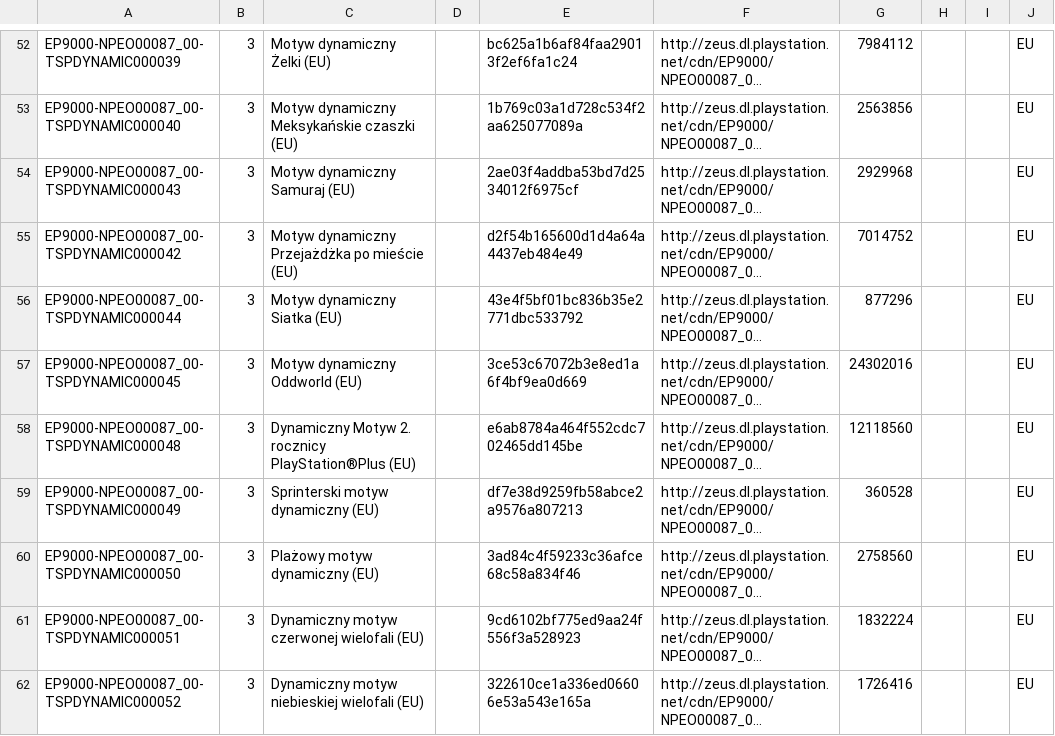
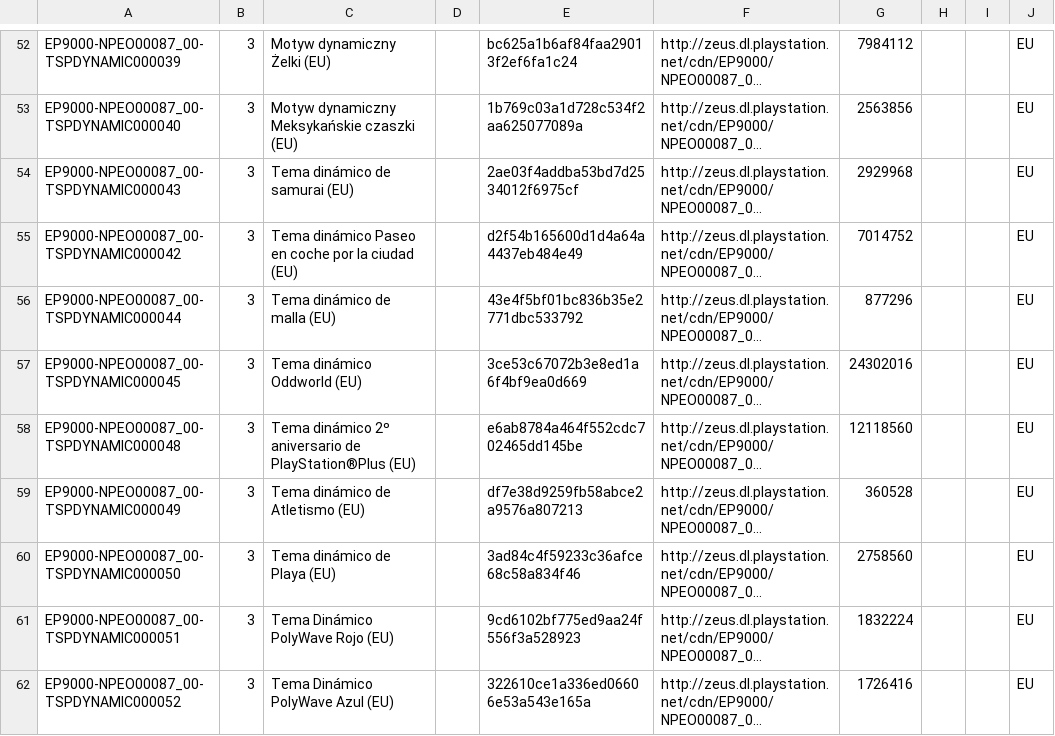
Before and after one commit to jy95/pkgi-ps3-nopaystation, a CSV file: output/pkgi_themes_pending.csv, drawn as a sheet; only a part is shown, gaps mark what is left out; long unchanged cells end in …; the diff covers the shown part only; the diff names each change by its address in the sheet, - before the commit and + after, or states it on an @@ line.

```diff
--- a/output/pkgi_themes_pending.csv
+++ b/output/pkgi_themes_pending.csv
-C54: Motyw dynamiczny Samuraj (EU)
+C54: Tema dinámico de samurai (EU)
-C55: Motyw dynamiczny Przejażdżka po mieście (EU)
+C55: Tema dinámico Paseo en coche por la ciudad (EU)
-C56: Motyw dynamiczny Siatka (EU)
+C56: Tema dinámico de malla (EU)
-C57: Motyw dynamiczny Oddworld (EU)
+C57: Tema dinámico Oddworld (EU)
-C58: Dynamiczny Motyw 2. rocznicy PlayStation®Plus (EU)
+C58: Tema dinámico 2º aniversario de PlayStation®Plus (EU)
-C59: Sprinterski motyw dynamiczny (EU)
+C59: Tema dinámico de Atletismo (EU)
-C60: Plażowy motyw dynamiczny (EU)
+C60: Tema dinámico de Playa (EU)
-C61: Dynamiczny motyw czerwonej wielofali (EU)
+C61: Tema Dinámico PolyWave Rojo (EU)
-C62: Dynamiczny motyw niebieskiej wielofali (EU)
+C62: Tema Dinámico PolyWave Azul (EU)
```
Also changed, not shown: 11 edited cells elsewhere in this file, input/pending_PS3_AVATARS.tsv, input/pending_PS3_GAMES.tsv, 6 other files.
